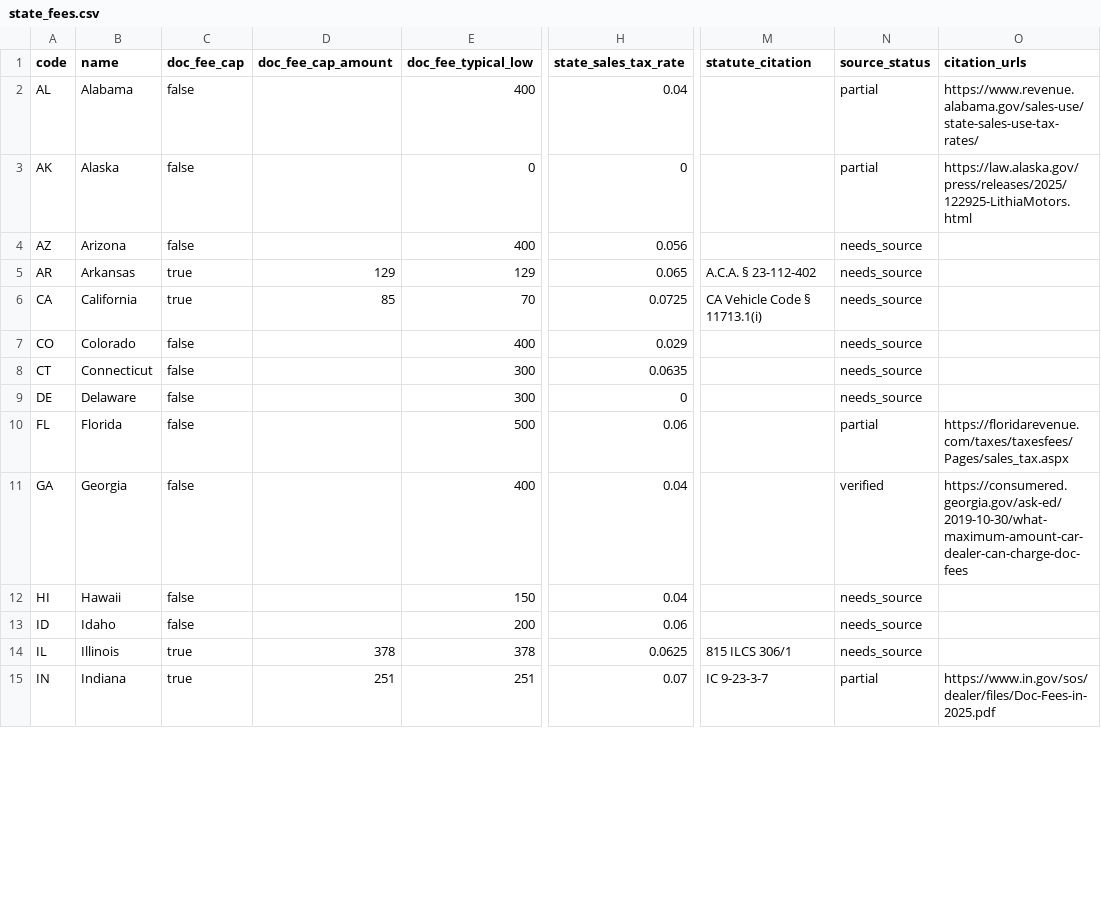
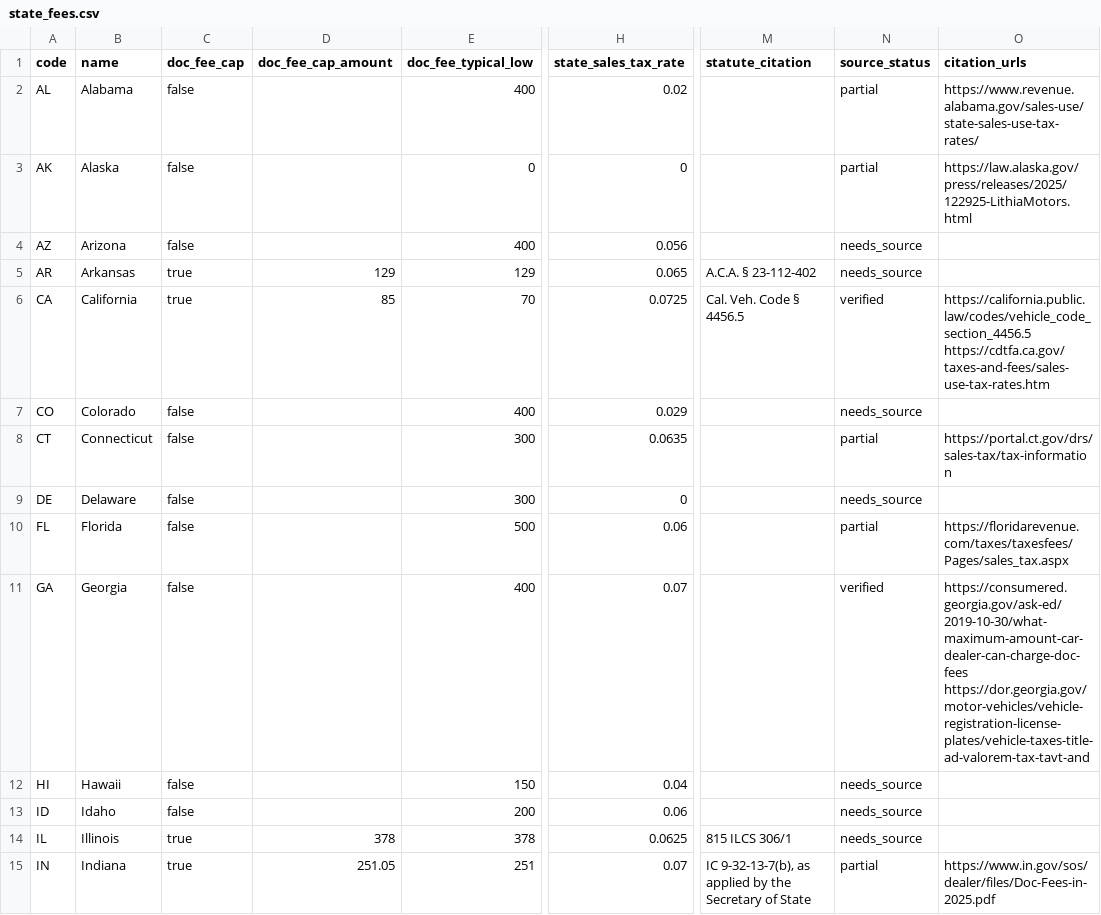
Before and after one commit to jclekkas/Odigos, a CSV file: data/state_fees.csv, drawn as a sheet; only a part is shown, gaps mark what is left out; the diff covers the shown part only; the diff names each change by its address in the sheet, - before the commit and + after, or states it on an @@ line.

```diff
--- a/data/state_fees.csv
+++ b/data/state_fees.csv
-H2 (state_sales_tax_rate): 0.04
+H2 (state_sales_tax_rate): 0.02
-M6 (statute_citation): CA Vehicle Code § 11713.1(i)
+M6 (statute_citation): Cal. Veh. Code § 4456.5
-N6 (source_status): needs_source
+N6 (source_status): verified
-O6 (citation_urls): (empty)
+O6 (citation_urls): https://california.public.law/codes/vehicle_code_section_4456.5 https://cdtfa.ca.gov/taxes-and-fees/sales-use-tax-rates.htm
-N8 (source_status): needs_source
+N8 (source_status): partial
-O8 (citation_urls): (empty)
+O8 (citation_urls): https://portal.ct.gov/drs/sales-tax/tax-information
-H11 (state_sales_tax_rate): 0.04
+H11 (state_sales_tax_rate): 0.07
-O11 (citation_urls): https://consumered.georgia.gov/ask-ed/2019-10-30/what-maximum-amount-car-dealer-can-charge-doc-fees
+O11 (citation_urls): https://consumered.georgia.gov/ask-ed/2019-10-30/what-maximum-amount-car-dealer-can-charge-doc-fees https://dor.georgia.gov/motor-vehicles/vehicle-registration-license-plates/vehicle-taxes-title-ad-valorem-tax-tavt-and
-D15 (doc_fee_cap_amount): 251
+D15 (doc_fee_cap_amount): 251.05
-M15 (statute_citation): IC 9-23-3-7
+M15 (statute_citation): IC 9-32-13-7(b), as applied by the Secretary of State
```
Also changed, not shown: 38 edited cells elsewhere in this file, 8 other files.
